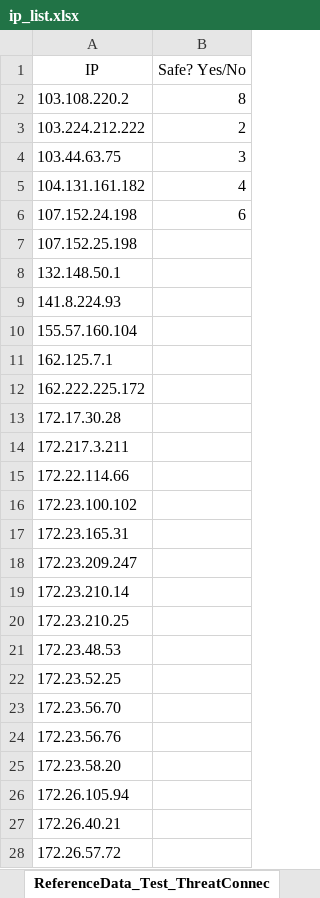
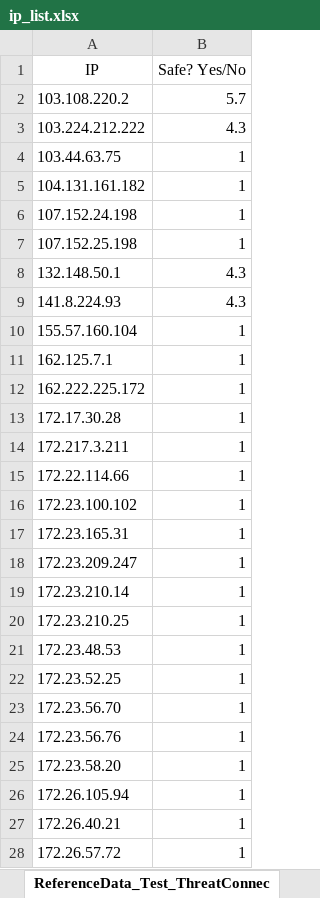
Before and after one commit to jas0670/python-ip-checker, an Excel workbook: ip_list.xlsx, sheet ReferenceData_Test_ThreatConnec, drawn as a sheet; only a part is shown; values as stored, in another font and other column widths than the file's, no borders; the diff covers the shown part only; the diff names each change by its address in the sheet, - before the commit and + after, or states it on an @@ line.

```diff
--- a/ip_list.xlsx (sheet ReferenceData_Test_ThreatConnec)
+++ b/ip_list.xlsx (sheet ReferenceData_Test_ThreatConnec)
-B2 (Safe? Yes/No): 8
+B2 (Safe? Yes/No): 5.7
-B3 (Safe? Yes/No): 2
+B3 (Safe? Yes/No): 4.3
-B4 (Safe? Yes/No): 3
+B4 (Safe? Yes/No): 1
-B5 (Safe? Yes/No): 4
+B5 (Safe? Yes/No): 1
-B6 (Safe? Yes/No): 6
+B6 (Safe? Yes/No): 1
-B7 (Safe? Yes/No): (empty)
+B7 (Safe? Yes/No): 1
-B8:B9 (Safe? Yes/No): (empty)
+B8:B9 (Safe? Yes/No): 4.3
-B10:B28 (Safe? Yes/No): (empty)
+B10:B28 (Safe? Yes/No): 1
```
Also changed, not shown: 89 edited cells elsewhere in this sheet, 2 other files.
